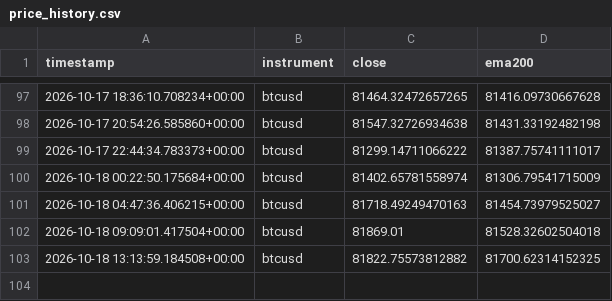
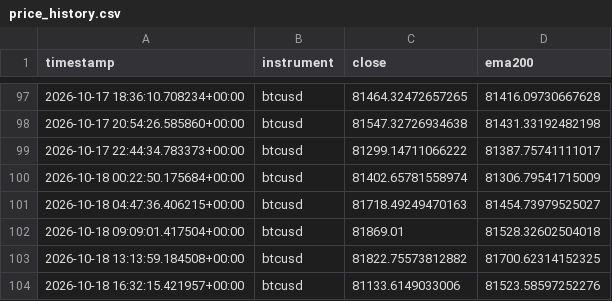
Before and after one commit to Jawa00007/ema-200-cross-alert, a CSV file: data/price_history.csv, drawn as a sheet; only a part is shown, gaps mark what is left out.

```diff
--- a/data/price_history.csv
+++ b/data/price_history.csv
@@ -103 +103,2 @@ timestamp,instrument,close,ema200
 2026-10-18 13:13:59.184508+00:00,btcusd,81822.75573812882,81700.62314152325
+2026-10-18 16:32:15.421957+00:00,btcusd,81133.6149033006,81523.58597252276
```
Also changed, not shown: data/crossover_log.csv, 1 other file.
